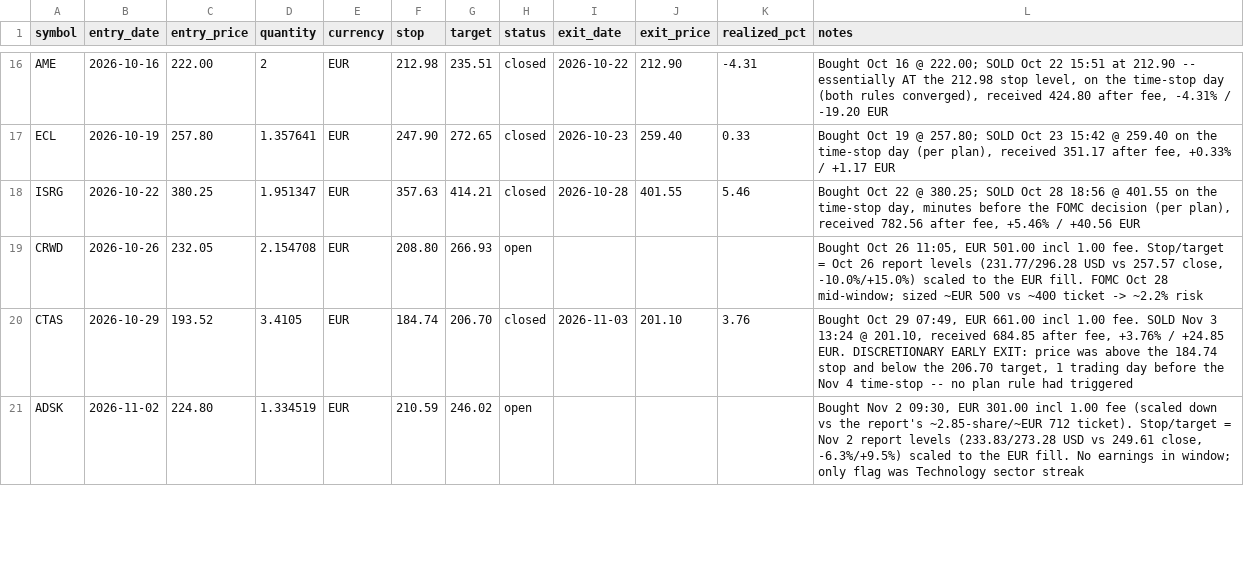
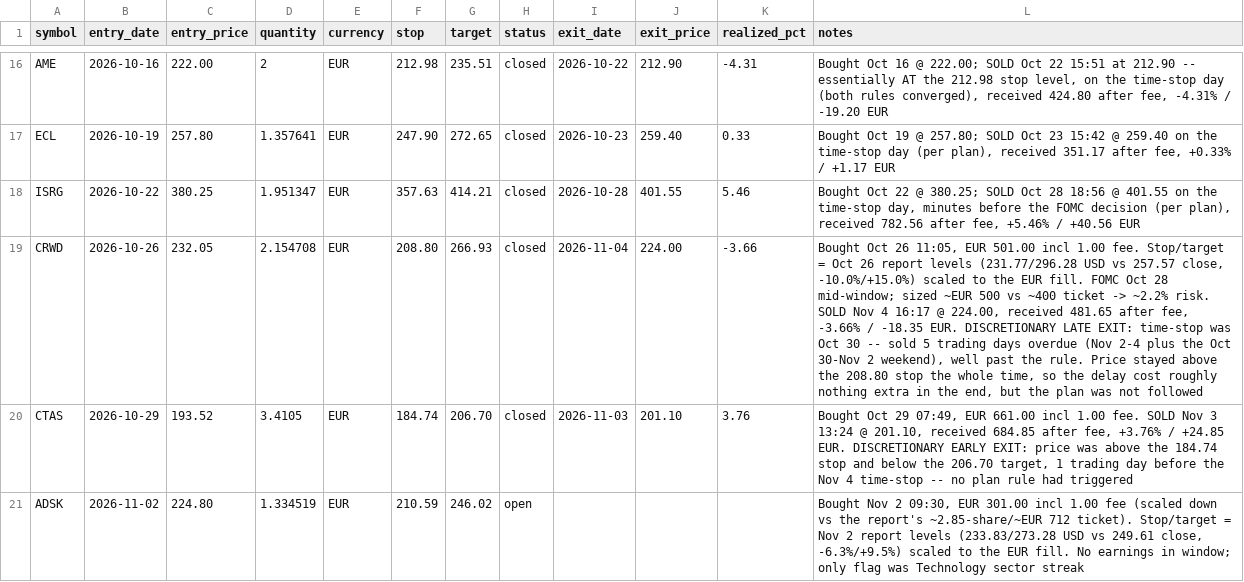
Before and after one commit to kadrisaf/kadrisaf, a CSV file: track_record/real_trades.csv, drawn as a sheet; only a part is shown, gaps mark what is left out; the diff names each change by its address in the sheet, - before the commit and + after, or states it on an @@ line.

```diff
--- a/track_record/real_trades.csv
+++ b/track_record/real_trades.csv
-H19 (status): open
+H19 (status): closed
-I19 (exit_date): (empty)
+I19 (exit_date): 2026-11-04
-J19 (exit_price): (empty)
+J19 (exit_price): 224.00
-K19 (realized_pct): (empty)
+K19 (realized_pct): -3.66
-L19 (notes): …-> ~2.2% risk
+L19 (notes): …-> ~2.2% risk. SOLD Nov 4 16:17 @ 224.00, received 481.65 after fee, -3.66% / -18.35 EUR. DISCRETIONARY LATE EXIT: time-stop was Oct 30 -- sold 5 trading days overdue (Nov 2-4 plus the Oct 30-Nov 2 weekend), well past the rule. Price stayed above the 208.80 stop the whole time, so the delay cost roughly nothing extra in the end, but the plan was not followed
```
